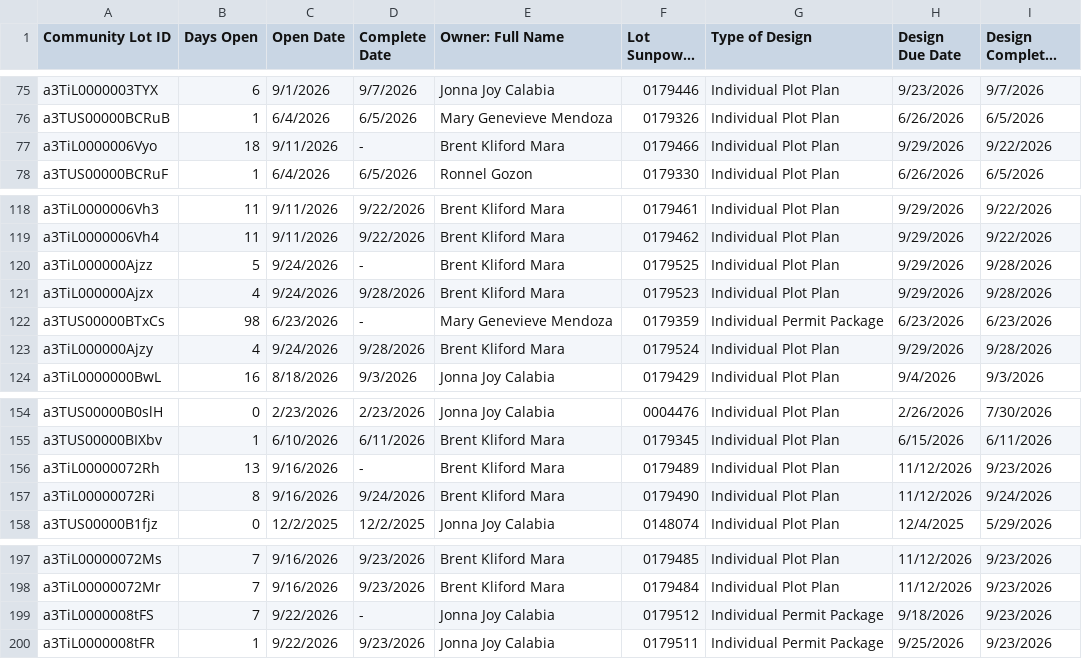
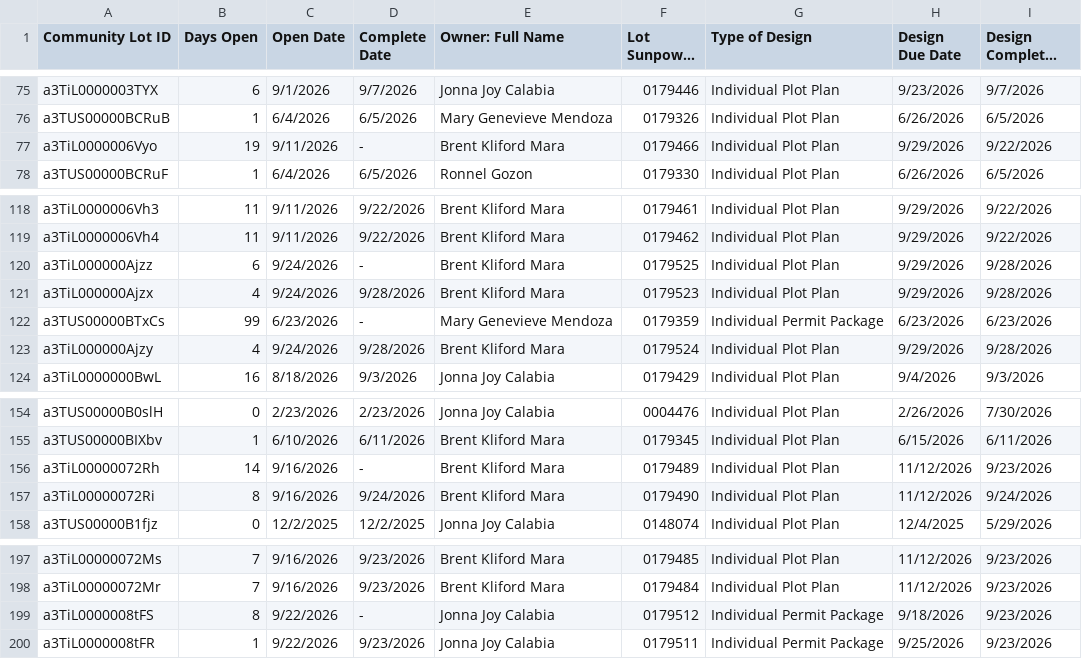
Before and after one commit to newhomes-ops/design-andon, a CSV file: Lot Design.csv, drawn as a sheet; only a part is shown, gaps mark what is left out; long unchanged cells end in ….

Commit message:
Auto-sync SFDC reports 2026-09-30 07:04

```diff
--- a/Lot Design.csv
+++ b/Lot Design.csv
@@ -76,3 +76,3 @@ a3TiL0000003TYX,6,9/1/2026,9/7/2026,Jonna Joy Calabia,0179446,Individual Plot Pl
 a3TUS00000BCRuB,1,6/4/2026,6/5/2026,Mary Genevieve Mendoza,0179326,Individual Plot Plan,6/26/2026,6/5/2026
-a3TiL0000006Vyo,18,9/11/2026,-,Brent Kliford Mara,0179466,Individual Plot Plan,9/29/2026,9/22/2026
+a3TiL0000006Vyo,19,9/11/2026,-,Brent Kliford Mara,0179466,Individual Plot Plan,9/29/2026,9/22/2026
 a3TUS00000BCRuF,1,6/4/2026,6/5/2026,Ronnel Gozon,0179330,Individual Plot Plan,6/26/2026,6/5/2026
@@ -119,5 +119,5 @@ a3TiL0000006Vh3,11,9/11/2026,9/22/2026,Brent Kliford Mara,0179461,Individual Plo
 a3TiL0000006Vh4,11,9/11/2026,9/22/2026,Brent Kliford Mara,0179462,Individual Plot Plan,9/29/2026,9/22/2026
-a3TiL000000Ajzz,5,9/24/2026,-,Brent Kliford Mara,0179525,Individual Plot Plan,9/29/2026,9/28/2026
+a3TiL000000Ajzz,6,9/24/2026,-,Brent Kliford Mara,0179525,Individual Plot Plan,9/29/2026,9/28/2026
 a3TiL000000Ajzx,4,9/24/2026,9/28/2026,Brent Kliford Mara,0179523,Individual Plot Plan,9/29/2026,9/28/2026
-a3TUS00000BTxCs,98,6/23/2026,-,Mary Genevieve Mendoza,0179359,Individual Permit Package,6/23/2026,6/23/2026
+a3TUS00000BTxCs,99,6/23/2026,-,Mary Genevieve Mendoza,0179359,Individual Permit Package,6/23/2026,6/23/2026
 a3TiL000000Ajzy,4,9/24/2026,9/28/2026,Brent Kliford Mara,0179524,Individual Plot Plan,9/29/2026,9/28/2026
@@ -155,3 +155,3 @@ a3TUS00000B0slH,0,2/23/2026,2/23/2026,Jonna Joy Calabia,0004476,Individual Plot
 a3TUS00000BIXbv,1,6/10/2026,6/11/2026,Brent Kliford Mara,0179345,Individual Plot Plan,6/15/2026,6/11/2026
-a3TiL00000072Rh,13,9/16/2026,-,Brent Kliford Mara,0179489,Individual Plot Plan,11/12/2026,9/23/2026
+a3TiL00000072Rh,14,9/16/2026,-,Brent Kliford Mara,0179489,Individual Plot Plan,11/12/2026,9/23/2026
 a3TiL00000072Ri,8,9/16/2026,9/24/2026,Brent Kliford Mara,0179490,Individual Plot Plan,11/12/2026,9/24/2026
@@ -198,3 +198,3 @@ a3TiL00000072Ms,7,9/16/2026,9/23/2026,Brent Kliford Mara,0179485,Individual Plot
 a3TiL00000072Mr,7,9/16/2026,9/23/2026,Brent Kliford Mara,0179484,Individual Plot Plan,11/12/2026,9/23/2026
-a3TiL0000008tFS,7,9/22/2026,-,Jonna Joy Calabia,0179512,Individual Permit Package,9/18/2026,9/23/2026
+a3TiL0000008tFS,8,9/22/2026,-,Jonna Joy Calabia,0179512,Individual Permit Package,9/18/2026,9/23/2026
 a3TiL0000008tFR,1,9/22/2026,9/23/2026,Jonna Joy Calabia,0179511,Individual Permit Package,9/25/2026,9/23/2026
```
